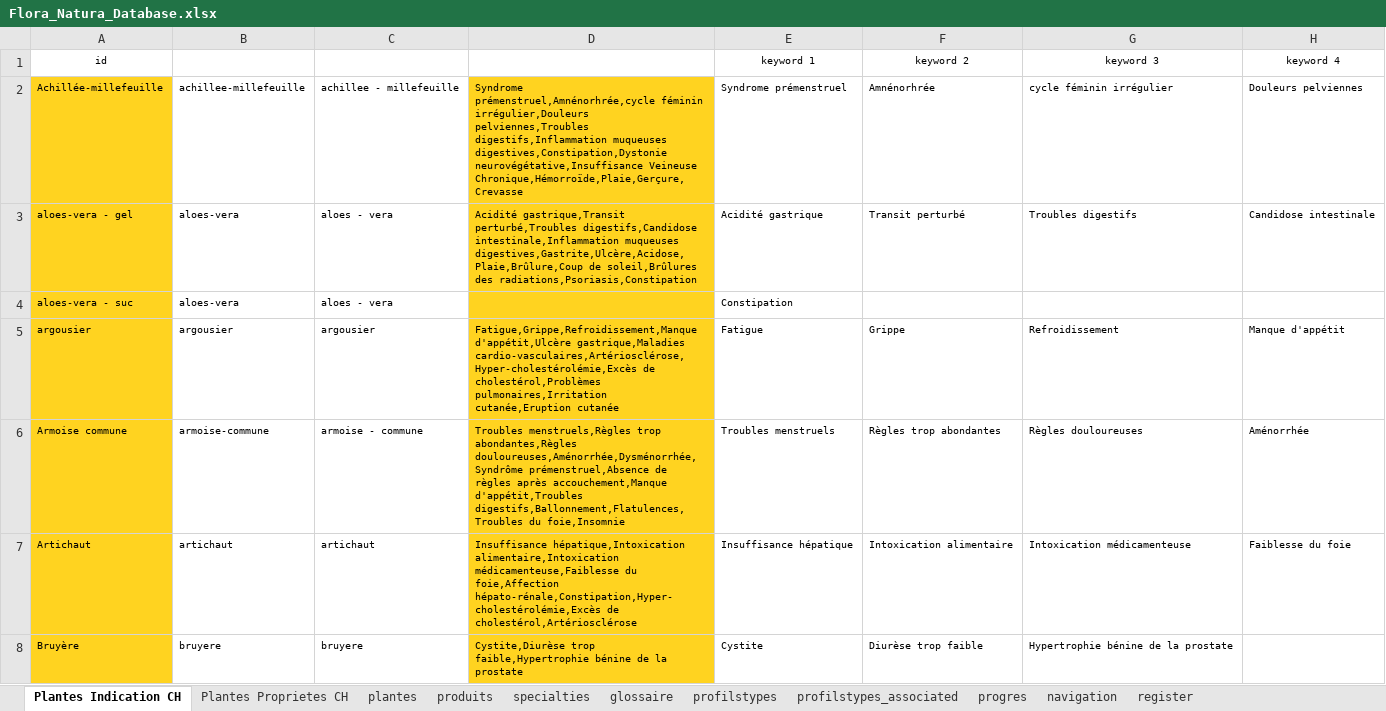
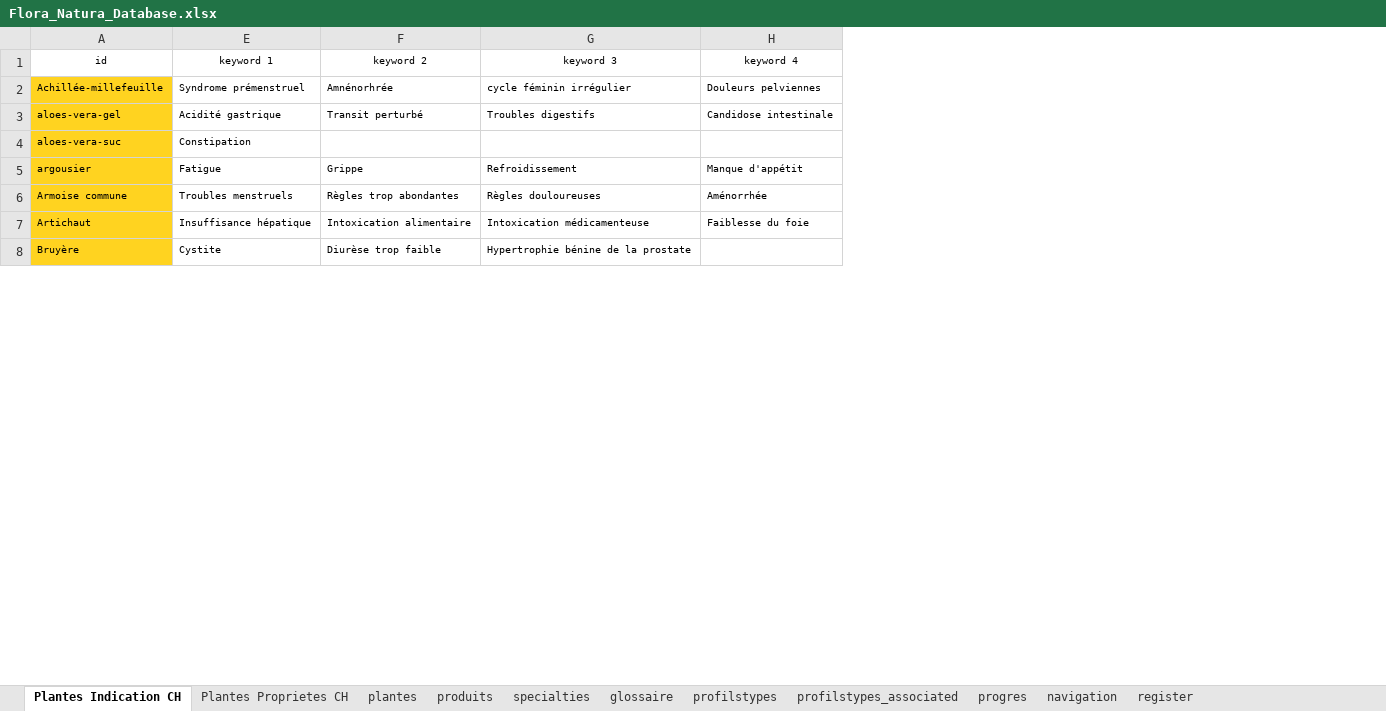
Before and after one commit to phuonght28/NaturalFloral, an Excel workbook: src/parsers/Flora_Natura_Database.xlsx, sheet Plantes Indication CH, drawn as a sheet; only a part is shown; values as stored, in another font and other column widths than the file's, no borders; charts and pictures not drawn; the diff covers the shown part only; the diff names each change by its address in the sheet, - before the commit and + after, or states it on an @@ line.

```diff
--- a/src/parsers/Flora_Natura_Database.xlsx (sheet Plantes Indication CH)
+++ b/src/parsers/Flora_Natura_Database.xlsx (sheet Plantes Indication CH)
@@ column B hidden, rows 2-8: achillee-millefeuille | aloes-vera | aloes-vera | argousier | armoise-commune | artichaut | bruyere @@
@@ column C hidden, rows 2-8: achillee - millefeuille | aloes - vera | aloes - vera | argousier | armoise - commune | artichaut | bruyere @@
@@ column D hidden, rows 2-8: Syndrome prémenstruel,Amnénorhrée,cycle féminin irrégulier,Douleurs pelviennes,Troubles digestifs,Inflammation muqueuses digestives,Constipation,Dystonie neurovégétative,Insuffisance Veineuse Chronique,Hémorroïde,Plaie,Gerçure,Crevasse | Acidité gastrique,Transit perturbé,Troubles digestifs,Candidose intestinale,Inflammation muqueuses digestives,Gastrite,Ulcère,Acidose,Plaie,Brûlure,Coup de soleil,Brûlures des radiations,Psoriasis,Constipation |  | Fatigue,Grippe,Refroidissement,Manque d'appétit,Ulcère gastrique,Maladies cardio-vasculaires,Artériosclérose,Hyper-cholestérolémie,Excès de cholestérol,Problèmes pulmonaires,Irritation cutanée,Eruption cutanée | Troubles menstruels,Règles trop abondantes,Règles douloureuses,Aménorrhée,Dysménorrhée,Syndrôme prémenstruel,Absence de règles après accouchement,Manque d'appétit,Troubles digestifs,Ballonnement,Flatulences,Troubles du foie,Insomnie | Insuffisance hépatique,Intoxication alimentaire,Intoxication médicamenteuse,Faiblesse du foie,Affection hépato-rénale,Constipation,Hyper-cholestérolémie,Excès de cholestérol,Artériosclérose | Cystite,Diurèse trop faible,Hypertrophie bénine de la prostate @@
-A3 (id): aloes-vera - gel
+A3 (id): aloes-vera-gel
-A4 (id): aloes-vera - suc
+A4 (id): aloes-vera-suc
```
Also changed, not shown: 7 edited cells elsewhere in this sheet, sheet plantes, sheet produits, sheet glossaire, sheet Plantes Proprietes CH, sheet profilstypes_associated, sheet progres, 3 more sheets, hidden cells, 32 other files.
